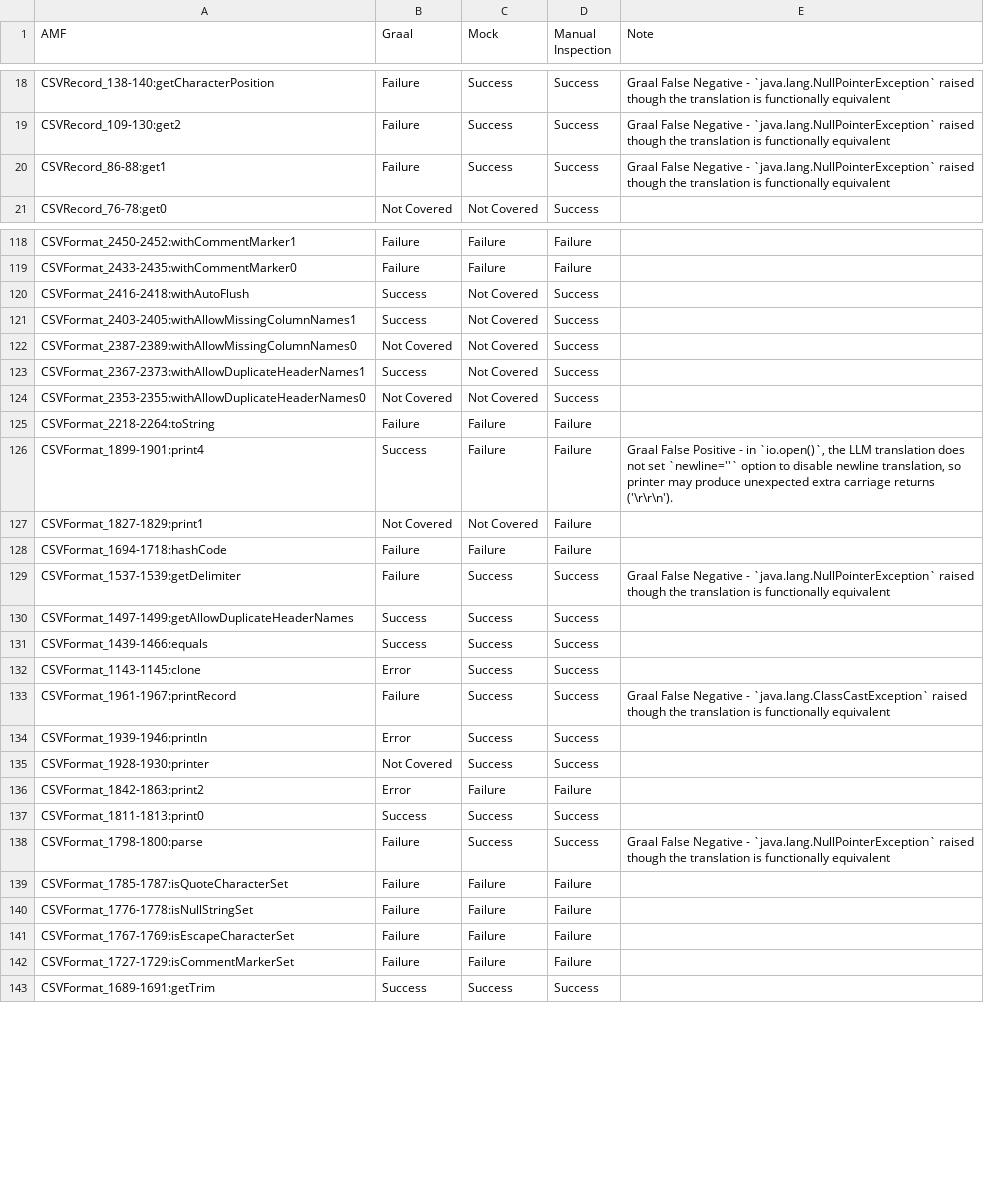
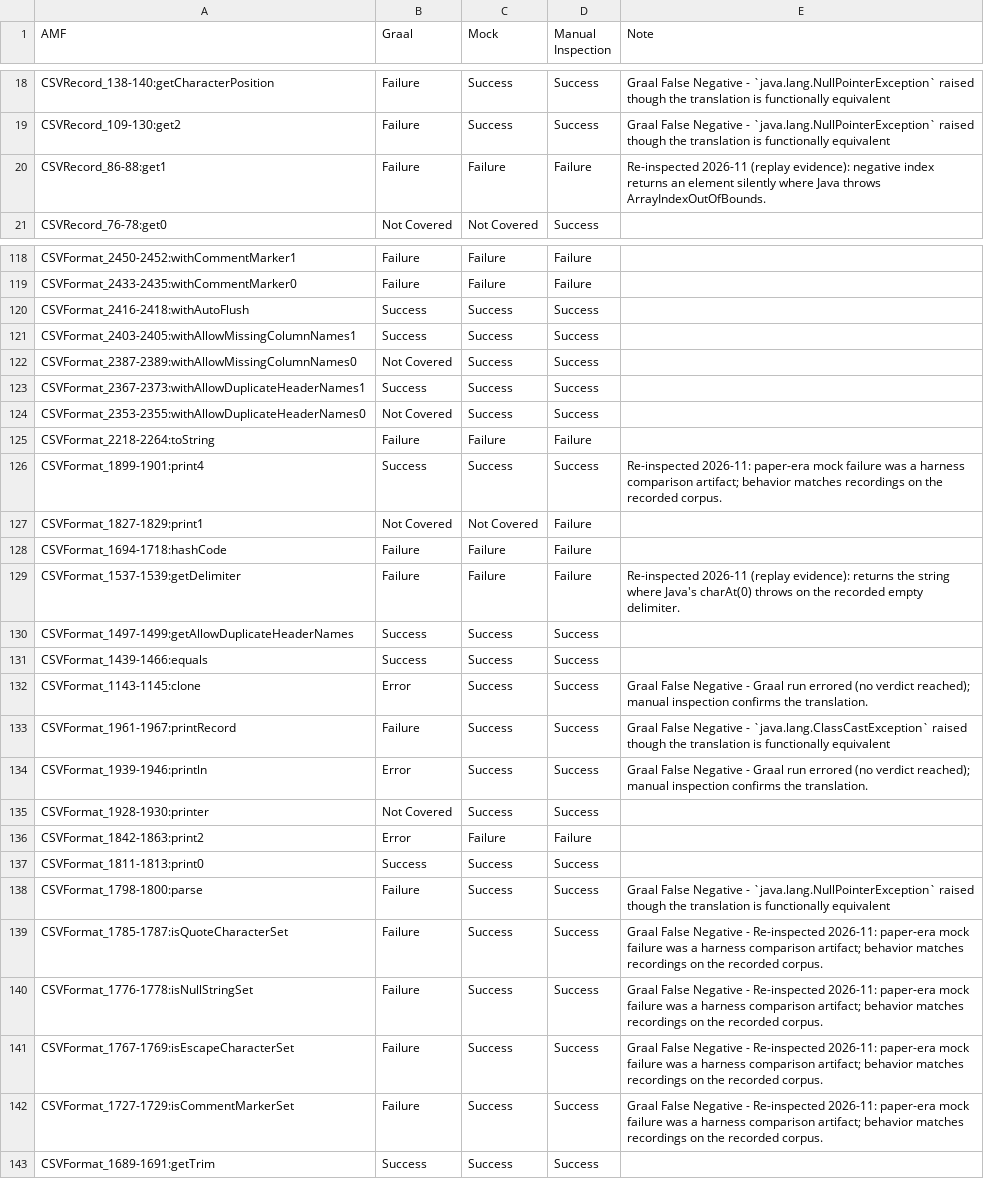
Before and after one commit to mockingbird-artifacts/MockingBird, a TSV file: data/manual_inspection/commons-csv-manual-inspection.tsv, drawn as a sheet; only a part is shown, gaps mark what is left out; the diff covers the shown part only.

Commit message:
validator precision and comparison-fidelity fixes; refreshed manual-inspection study; ablation run switches
- mock oracle: exception equivalence grounded in the recorded Java throwable type;
  numeric value-equality across boxed widths; attribute matching by mangle tail with
  a construction-path-scoped provenance audit; enum normalization with distinct member
  values; buffer NUL padding treated as capacity; identity reprs carry no oracle value;
  tests that never executed are inconclusive rather than failures
- validation: deterministic eligible-test selection; MOCKINGBIRD_VALIDATION_WORKERS
  caps the process pool; MOCKINGBIRD_NO_ES_TESTS excludes EvoSuite-generated tests;
  MOCKINGBIRD_NO_ICL disables the in-context retrieval pool; MOCKINGBIRD_IO_ONLY trims
  the oracle to return-value/exception checks (I/O-only vs full-snapshot ablation)
- scripts: translate_fragment_nootf.sh (no on-the-fly mocking during refinement) and
  revalidate_fragments_isolated.py (final-verdict pass under isolated per-fragment
  recompose) for the ablation arms
- recompose: tolerate assignment-less field translations
- data/manual_inspection: refreshed Mock verdicts and re-adjudicated Manual labels;
  notes document every current mock-oracle FP/FN and stale notes are removed
- README: single e2e walkthrough (mock-test generation, sharded mode, EvoSuite top-up,
  static tests, run controls, translation, evaluation) and from-scratch ablation
  instructions

```diff
--- a/data/manual_inspection/commons-csv-manual-inspection.tsv
+++ b/data/manual_inspection/commons-csv-manual-inspection.tsv
@@ -19,3 +19,3 @@ CSVRecord_138-140:getCharacterPosition	Failure	Success	Success	Graal False Negat
 CSVRecord_109-130:get2	Failure	Success	Success	Graal False Negative - `java.lang.NullPointerException` raised though the translation is functionally equivalent
-CSVRecord_86-88:get1	Failure	Success	Success	Graal False Negative - `java.lang.NullPointerException` raised though the translation is functionally equivalent
+CSVRecord_86-88:get1	Failure	Failure	Failure	Re-inspected 2026-11 (replay evidence): negative index returns an element silently where Java throws ArrayIndexOutOfBounds.
 CSVRecord_76-78:get0	Not Covered	Not Covered	Success	
@@ -119,17 +119,17 @@ CSVFormat_2450-2452:withCommentMarker1	Failure	Failure	Failure
 CSVFormat_2433-2435:withCommentMarker0	Failure	Failure	Failure	
-CSVFormat_2416-2418:withAutoFlush	Success	Not Covered	Success	
-CSVFormat_2403-2405:withAllowMissingColumnNames1	Success	Not Covered	Success	
-CSVFormat_2387-2389:withAllowMissingColumnNames0	Not Covered	Not Covered	Success	
-CSVFormat_2367-2373:withAllowDuplicateHeaderNames1	Success	Not Covered	Success	
-CSVFormat_2353-2355:withAllowDuplicateHeaderNames0	Not Covered	Not Covered	Success	
+CSVFormat_2416-2418:withAutoFlush	Success	Success	Success	
+CSVFormat_2403-2405:withAllowMissingColumnNames1	Success	Success	Success	
+CSVFormat_2387-2389:withAllowMissingColumnNames0	Not Covered	Success	Success	
+CSVFormat_2367-2373:withAllowDuplicateHeaderNames1	Success	Success	Success	
+CSVFormat_2353-2355:withAllowDuplicateHeaderNames0	Not Covered	Success	Success	
 CSVFormat_2218-2264:toString	Failure	Failure	Failure	
-CSVFormat_1899-1901:print4	Success	Failure	Failure	Graal False Positive - in `io.open()`, the LLM translation does not set `newline=''` option to disable newline translation, so printer may produce unexpected extra carriage returns ('\r\r\n').
+CSVFormat_1899-1901:print4	Success	Success	Success	Re-inspected 2026-11: paper-era mock failure was a harness comparison artifact; behavior matches recordings on the recorded corpus.
 CSVFormat_1827-1829:print1	Not Covered	Not Covered	Failure	
 CSVFormat_1694-1718:hashCode	Failure	Failure	Failure	
-CSVFormat_1537-1539:getDelimiter	Failure	Success	Success	Graal False Negative - `java.lang.NullPointerException` raised though the translation is functionally equivalent
+CSVFormat_1537-1539:getDelimiter	Failure	Failure	Failure	Re-inspected 2026-11 (replay evidence): returns the string where Java's charAt(0) throws on the recorded empty delimiter.
 CSVFormat_1497-1499:getAllowDuplicateHeaderNames	Success	Success	Success	
 CSVFormat_1439-1466:equals	Success	Success	Success	
-CSVFormat_1143-1145:clone	Error	Success	Success	
+CSVFormat_1143-1145:clone	Error	Success	Success	Graal False Negative - Graal run errored (no verdict reached); manual inspection confirms the translation.
 CSVFormat_1961-1967:printRecord	Failure	Success	Success	Graal False Negative - `java.lang.ClassCastException` raised though the translation is functionally equivalent
-CSVFormat_1939-1946:println	Error	Success	Success	
+CSVFormat_1939-1946:println	Error	Success	Success	Graal False Negative - Graal run errored (no verdict reached); manual inspection confirms the translation.
 CSVFormat_1928-1930:printer	Not Covered	Success	Success	
@@ -138,6 +138,6 @@ CSVFormat_1811-1813:print0	Success	Success	Success
 CSVFormat_1798-1800:parse	Failure	Success	Success	Graal False Negative - `java.lang.NullPointerException` raised though the translation is functionally equivalent
-CSVFormat_1785-1787:isQuoteCharacterSet	Failure	Failure	Failure	
-CSVFormat_1776-1778:isNullStringSet	Failure	Failure	Failure	
-CSVFormat_1767-1769:isEscapeCharacterSet	Failure	Failure	Failure	
-CSVFormat_1727-1729:isCommentMarkerSet	Failure	Failure	Failure	
+CSVFormat_1785-1787:isQuoteCharacterSet	Failure	Success	Success	Graal False Negative - Re-inspected 2026-11: paper-era mock failure was a harness comparison artifact; behavior matches recordings on the recorded corpus.
+CSVFormat_1776-1778:isNullStringSet	Failure	Success	Success	Graal False Negative - Re-inspected 2026-11: paper-era mock failure was a harness comparison artifact; behavior matches recordings on the recorded corpus.
+CSVFormat_1767-1769:isEscapeCharacterSet	Failure	Success	Success	Graal False Negative - Re-inspected 2026-11: paper-era mock failure was a harness comparison artifact; behavior matches recordings on the recorded corpus.
+CSVFormat_1727-1729:isCommentMarkerSet	Failure	Success	Success	Graal False Negative - Re-inspected 2026-11: paper-era mock failure was a harness comparison artifact; behavior matches recordings on the recorded corpus.
 CSVFormat_1689-1691:getTrim	Success	Success	Success	
```
Also changed, not shown: 74 edited cells elsewhere in this file, data/manual_inspection/commons-cli-manual-inspection.tsv, data/manual_inspection/commons-fileupload-manual-inspection.tsv, 7 other files.
